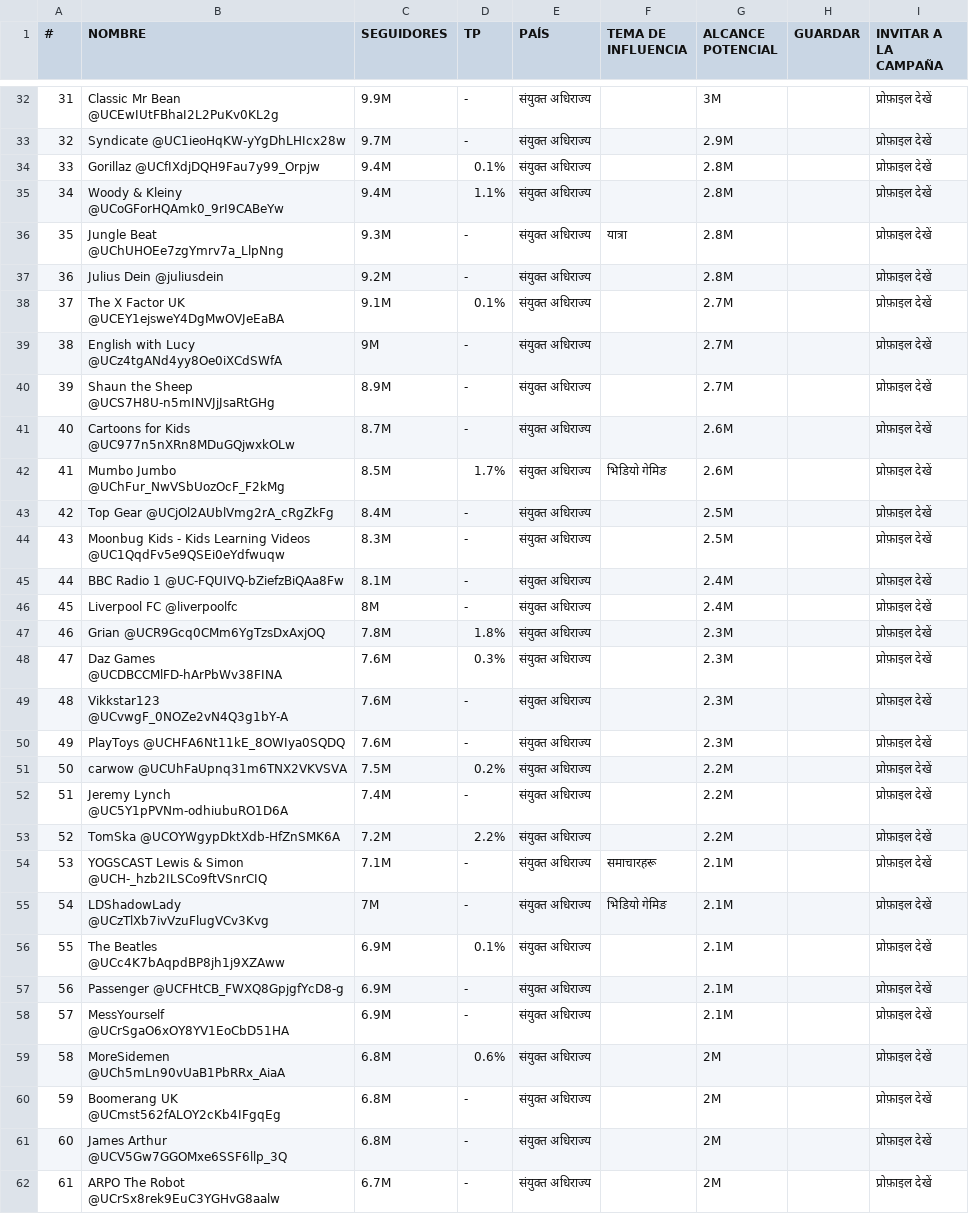
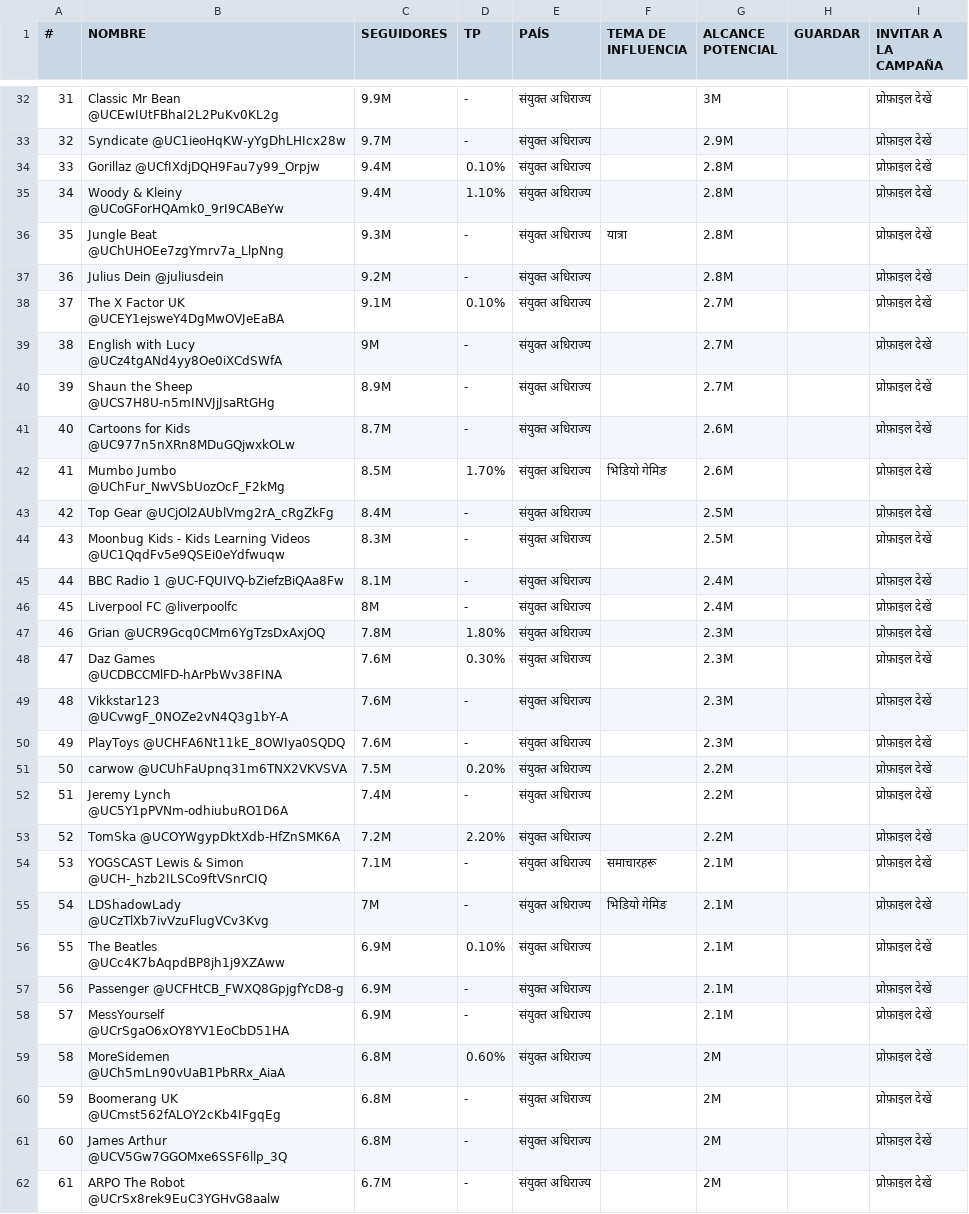
Before and after one commit to rachnakafle/Excel_to_PowerBI, a CSV file: youtube_data_united-kingdom.csv, drawn as a sheet; only a part is shown, gaps mark what is left out; the diff covers the shown part only.

```diff
--- a/youtube_data_united-kingdom.csv
+++ b/youtube_data_united-kingdom.csv
@@ -33,7 +33,7 @@
 32,Syndicate @UC1ieoHqKW-yYgDhLHIcx28w,9.7M,-,संयुक्त अधिराज्य,,2.9M,,प्रोफ़ाइल देखें
-33,Gorillaz @UCfIXdjDQH9Fau7y99_Orpjw,9.4M,0.1%,संयुक्त अधिराज्य,,2.8M,,प्रोफ़ाइल देखें
-34,Woody & Kleiny @UCoGForHQAmk0_9rI9CABeYw,9.4M,1.1%,संयुक्त अधिराज्य,,2.8M,,प्रोफ़ाइल देखें
+33,Gorillaz @UCfIXdjDQH9Fau7y99_Orpjw,9.4M,0.10%,संयुक्त अधिराज्य,,2.8M,,प्रोफ़ाइल देखें
+34,Woody & Kleiny @UCoGForHQAmk0_9rI9CABeYw,9.4M,1.10%,संयुक्त अधिराज्य,,2.8M,,प्रोफ़ाइल देखें
 35,Jungle Beat @UChUHOEe7zgYmrv7a_LlpNng,9.3M,-,संयुक्त अधिराज्य,यात्रा,2.8M,,प्रोफ़ाइल देखें
 36,Julius Dein @juliusdein,9.2M,-,संयुक्त अधिराज्य,,2.8M,,प्रोफ़ाइल देखें
-37,The X Factor UK @UCEY1ejsweY4DgMwOVJeEaBA,9.1M,0.1%,संयुक्त अधिराज्य,,2.7M,,प्रोफ़ाइल देखें
+37,The X Factor UK @UCEY1ejsweY4DgMwOVJeEaBA,9.1M,0.10%,संयुक्त अधिराज्य,,2.7M,,प्रोफ़ाइल देखें
 38,English with Lucy @UCz4tgANd4yy8Oe0iXCdSWfA,9M,-,संयुक्त अधिराज्य,,2.7M,,प्रोफ़ाइल देखें
@@ -41,3 +41,3 @@
 40,Cartoons for Kids @UC977n5nXRn8MDuGQjwxkOLw,8.7M,-,संयुक्त अधिराज्य,,2.6M,,प्रोफ़ाइल देखें
-41,Mumbo Jumbo @UChFur_NwVSbUozOcF_F2kMg,8.5M,1.7%,संयुक्त अधिराज्य,भिडियो गेमिङ,2.6M,,प्रोफ़ाइल देखें
+41,Mumbo Jumbo @UChFur_NwVSbUozOcF_F2kMg,8.5M,1.70%,संयुक्त अधिराज्य,भिडियो गेमिङ,2.6M,,प्रोफ़ाइल देखें
 42,Top Gear @UCjOl2AUblVmg2rA_cRgZkFg,8.4M,-,संयुक्त अधिराज्य,,2.5M,,प्रोफ़ाइल देखें
@@ -46,15 +46,15 @@
 45,Liverpool FC @liverpoolfc,8M,-,संयुक्त अधिराज्य,,2.4M,,प्रोफ़ाइल देखें
-46,Grian @UCR9Gcq0CMm6YgTzsDxAxjOQ,7.8M,1.8%,संयुक्त अधिराज्य,,2.3M,,प्रोफ़ाइल देखें
-47,Daz Games @UCDBCCMlFD-hArPbWv38FINA,7.6M,0.3%,संयुक्त अधिराज्य,,2.3M,,प्रोफ़ाइल देखें
+46,Grian @UCR9Gcq0CMm6YgTzsDxAxjOQ,7.8M,1.80%,संयुक्त अधिराज्य,,2.3M,,प्रोफ़ाइल देखें
+47,Daz Games @UCDBCCMlFD-hArPbWv38FINA,7.6M,0.30%,संयुक्त अधिराज्य,,2.3M,,प्रोफ़ाइल देखें
 48,Vikkstar123 @UCvwgF_0NOZe2vN4Q3g1bY-A,7.6M,-,संयुक्त अधिराज्य,,2.3M,,प्रोफ़ाइल देखें
 49,PlayToys @UCHFA6Nt11kE_8OWIya0SQDQ,7.6M,-,संयुक्त अधिराज्य,,2.3M,,प्रोफ़ाइल देखें
-50,carwow @UCUhFaUpnq31m6TNX2VKVSVA,7.5M,0.2%,संयुक्त अधिराज्य,,2.2M,,प्रोफ़ाइल देखें
+50,carwow @UCUhFaUpnq31m6TNX2VKVSVA,7.5M,0.20%,संयुक्त अधिराज्य,,2.2M,,प्रोफ़ाइल देखें
 51,Jeremy Lynch @UC5Y1pPVNm-odhiubuRO1D6A,7.4M,-,संयुक्त अधिराज्य,,2.2M,,प्रोफ़ाइल देखें
-52,TomSka @UCOYWgypDktXdb-HfZnSMK6A,7.2M,2.2%,संयुक्त अधिराज्य,,2.2M,,प्रोफ़ाइल देखें
+52,TomSka @UCOYWgypDktXdb-HfZnSMK6A,7.2M,2.20%,संयुक्त अधिराज्य,,2.2M,,प्रोफ़ाइल देखें
 53,YOGSCAST Lewis & Simon @UCH-_hzb2ILSCo9ftVSnrCIQ,7.1M,-,संयुक्त अधिराज्य,समाचारहरू,2.1M,,प्रोफ़ाइल देखें
 54,LDShadowLady @UCzTlXb7ivVzuFlugVCv3Kvg,7M,-,संयुक्त अधिराज्य,भिडियो गेमिङ,2.1M,,प्रोफ़ाइल देखें
-55,The Beatles @UCc4K7bAqpdBP8jh1j9XZAww,6.9M,0.1%,संयुक्त अधिराज्य,,2.1M,,प्रोफ़ाइल देखें
+55,The Beatles @UCc4K7bAqpdBP8jh1j9XZAww,6.9M,0.10%,संयुक्त अधिराज्य,,2.1M,,प्रोफ़ाइल देखें
 56,Passenger @UCFHtCB_FWXQ8GpjgfYcD8-g,6.9M,-,संयुक्त अधिराज्य,,2.1M,,प्रोफ़ाइल देखें
 57,MessYourself @UCrSgaO6xOY8YV1EoCbD51HA,6.9M,-,संयुक्त अधिराज्य,,2.1M,,प्रोफ़ाइल देखें
-58,MoreSidemen @UCh5mLn90vUaB1PbRRx_AiaA,6.8M,0.6%,संयुक्त अधिराज्य,,2M,,प्रोफ़ाइल देखें
+58,MoreSidemen @UCh5mLn90vUaB1PbRRx_AiaA,6.8M,0.60%,संयुक्त अधिराज्य,,2M,,प्रोफ़ाइल देखें
 59,Boomerang UK @UCmst562fALOY2cKb4IFgqEg,6.8M,-,संयुक्त अधिराज्य,,2M,,प्रोफ़ाइल देखें
```
Also changed, not shown: 18 edited cells elsewhere in this file, youtube_data_canada.csv, 2 other files.
